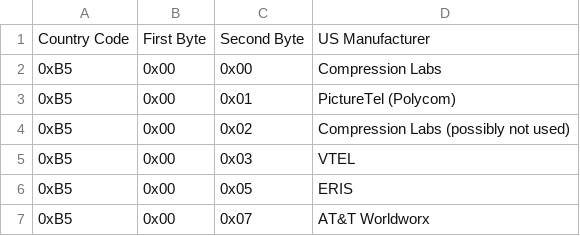
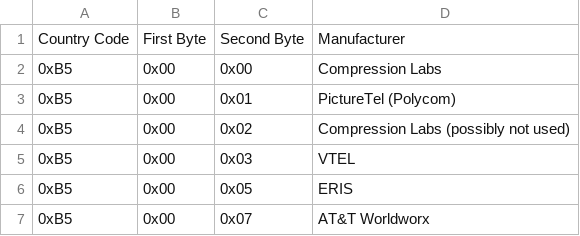
Before and after one commit to podborski/ITU-T-T35-Codes, a CSV file: t35_usa.csv, drawn as a sheet; only a part is shown.

Commit message:
same header

```diff
--- a/t35_usa.csv
+++ b/t35_usa.csv
@@ -1,2 +1,2 @@
-Country Code,First Byte,Second Byte,US Manufacturer
+Country Code,First Byte,Second Byte,Manufacturer
 0xB5,0x00,0x00,Compression Labs
```
